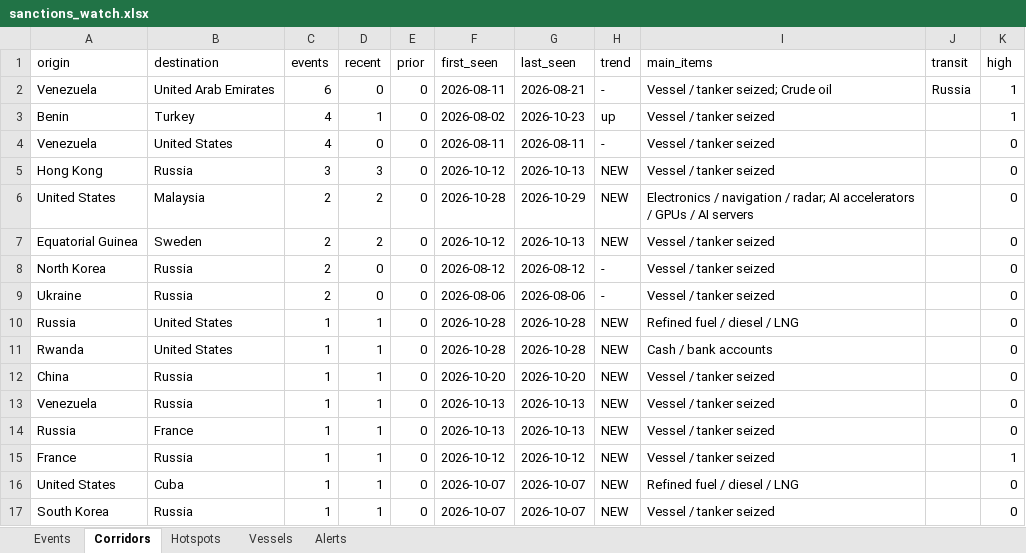
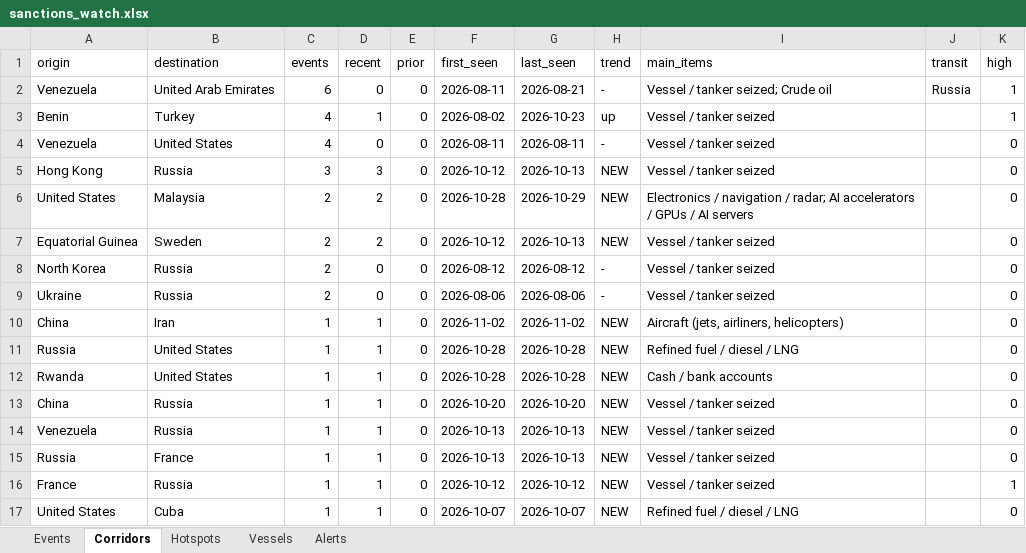
Before and after one commit to eduaresco-ctrl/Global-Sanctions-Watchlist-Control, an Excel workbook: docs/sanctions_watch.xlsx, sheet Corridors, drawn as a sheet; only a part is shown; the shorter side is filled out with more unchanged rows; values as stored, in another font and other column widths than the file's, no borders; the diff names each change by its address in the sheet, - before the commit and + after, or states it on an @@ line.

```diff
--- a/docs/sanctions_watch.xlsx (sheet Corridors)
+++ b/docs/sanctions_watch.xlsx (sheet Corridors)
+row 10: China | Iran | 1 | 1 | 0 | 2026-11-02 | 2026-11-02 | NEW | Aircraft (jets, airliners, helicopters) |  | 0
```
Also changed, not shown: sheet Events, sheet Hotspots, sheet Alerts, 4 other files.
